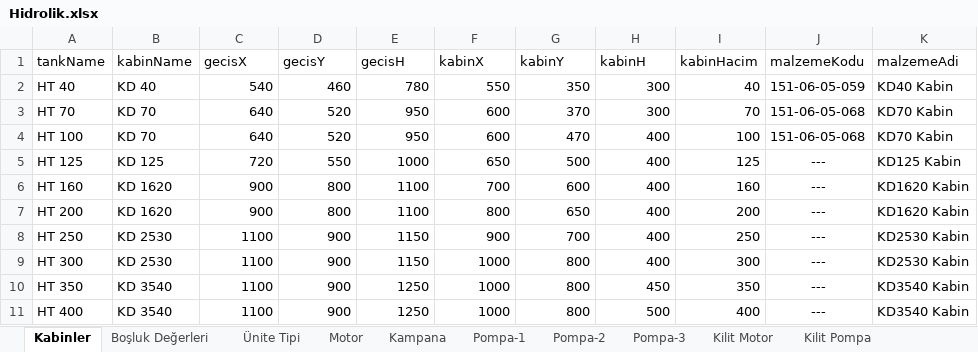
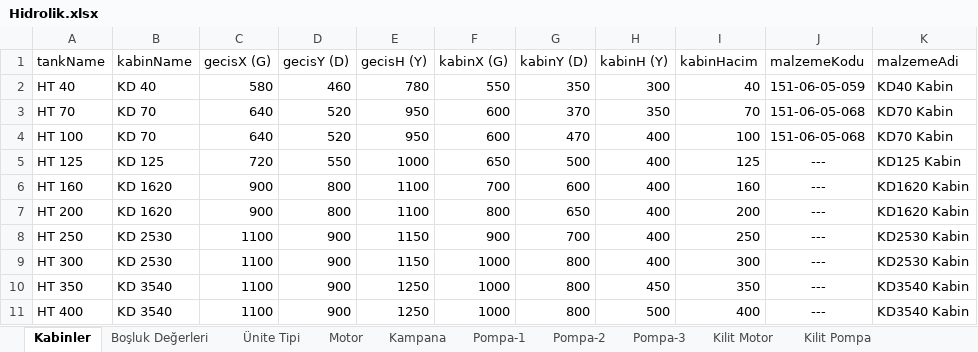
Before and after one commit to hidirektor/Hesaplama, an Excel workbook: target/classes/assets/data/Hidrolik.xlsx, sheet Kabinler, drawn as a sheet; values as stored, in another font and other column widths than the file's, no borders; the diff names each change by its address in the sheet, - before the commit and + after, or states it on an @@ line.

```diff
--- a/target/classes/assets/data/Hidrolik.xlsx (sheet Kabinler)
+++ b/target/classes/assets/data/Hidrolik.xlsx (sheet Kabinler)
-C1: gecisX
+C1: gecisX (G)
-D1: gecisY
+D1: gecisY (D)
-E1: gecisH
+E1: gecisH (Y)
-F1: kabinX
+F1: kabinX (G)
-G1: kabinY
+G1: kabinY (D)
-H1: kabinH
+H1: kabinH (Y)
-C2 (gecisX (G)): 540
+C2 (gecisX (G)): 580
-H3 (kabinH (Y)): 300
+H3 (kabinH (Y)): 350
```
Also changed, not shown: src/main/resources/assets/data/Hidrolik.xlsx, 2 other files.
